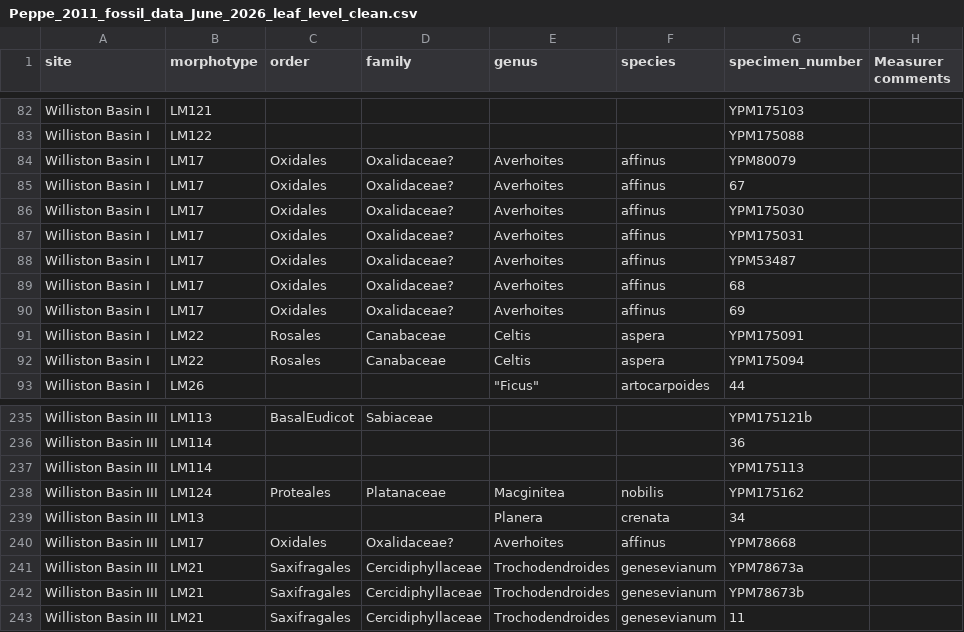
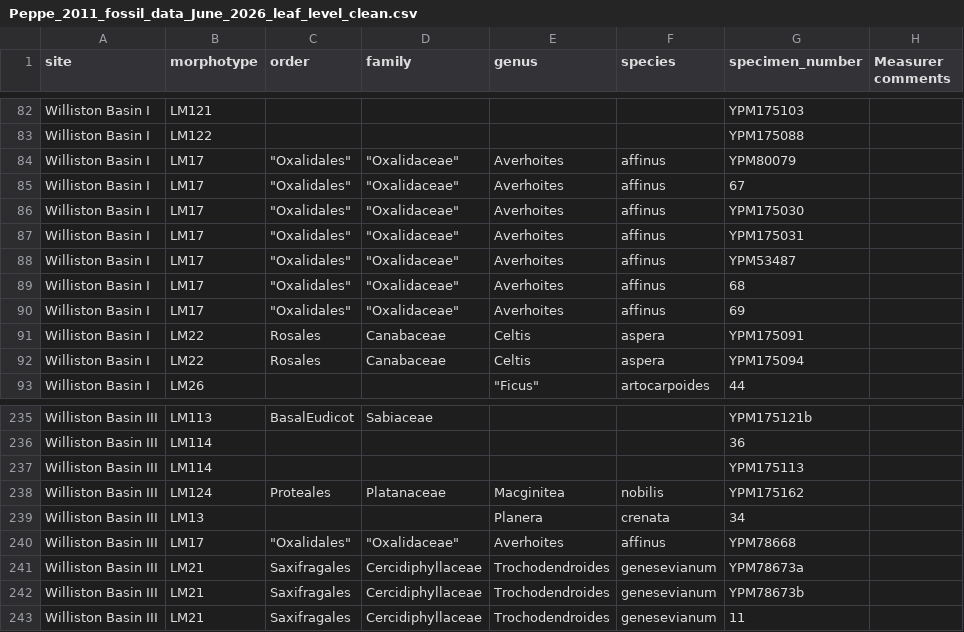
Before and after one commit to jboyko/phylo_leaf_physiognomy, a CSV file: data/Peppe_2011_fossil_data_June_2026_leaf_level_clean.csv, drawn as a sheet; only a part is shown, gaps mark what is left out; the diff names each change by its address in the sheet, - before the commit and + after, or states it on an @@ line.

```diff
--- a/data/Peppe_2011_fossil_data_June_2026_leaf_level_clean.csv
+++ b/data/Peppe_2011_fossil_data_June_2026_leaf_level_clean.csv
-C84:C90 (order): Oxidales
+C84:C90 (order): "Oxalidales"
-D84:D90 (family): Oxalidaceae?
+D84:D90 (family): "Oxalidaceae"
-C240 (order): Oxidales
+C240 (order): "Oxalidales"
-D240 (family): Oxalidaceae?
+D240 (family): "Oxalidaceae"
```
Also changed, not shown: data/fossil_traits.csv, release/data/Peppe_2011_fossil_data_June_2026_leaf_level_clean.csv, 50 other files.
